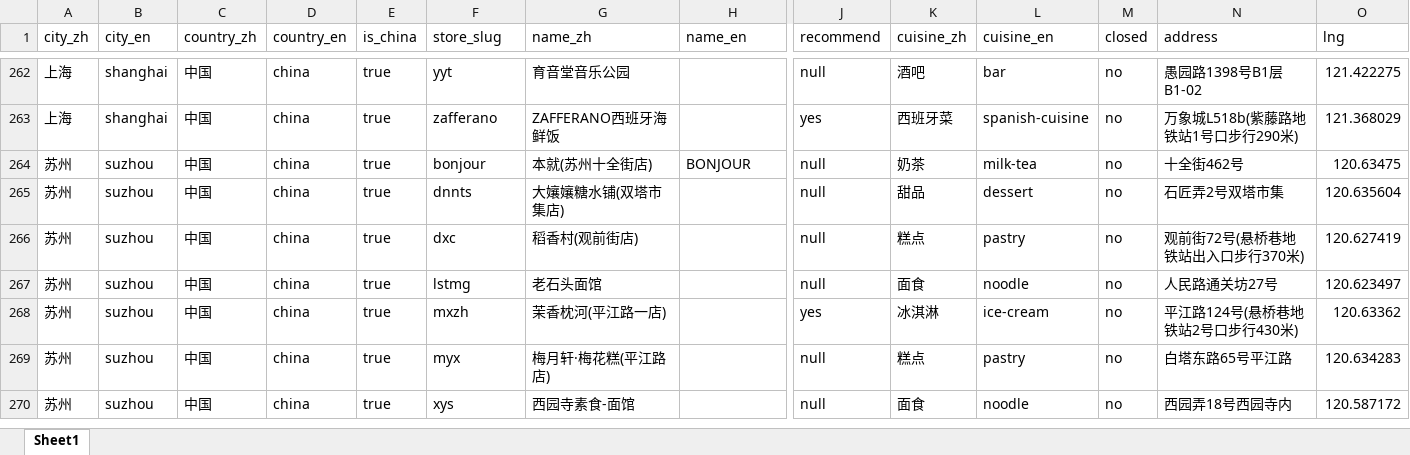
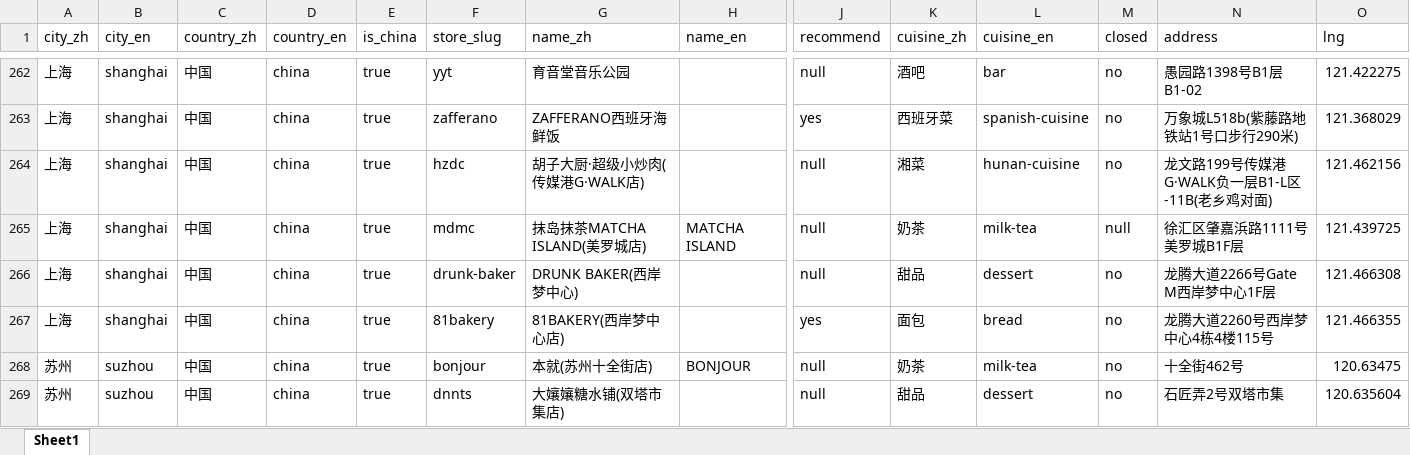
Before and after one commit to Aster788/vein-taste-album, an Excel workbook: src/data/restaurants.xlsx, sheet Sheet1, drawn as a sheet; only a part is shown, gaps mark what is left out; the shorter side is filled out with more unchanged rows; values as stored, in another font and other column widths than the file's, no borders; rows hold the shown columns only; the diff names each change by its address in the sheet, - before the commit and + after, or states it on an @@ line.

```diff
--- a/src/data/restaurants.xlsx (sheet Sheet1)
+++ b/src/data/restaurants.xlsx (sheet Sheet1)
+row 264: 上海 | shanghai | 中国 | china | true | hzdc | 胡子大厨·超级小炒肉(传媒港G·WALK店) |  | null | 湘菜 | hunan-cuisine | no | 龙文路199号传媒港G·WALK负一层B1-L区-11B(老乡鸡对面) | 121.462156
+row 265: 上海 | shanghai | 中国 | china | true | mdmc | 抹岛抹茶MATCHA ISLAND(美罗城店) | MATCHA ISLAND | null | 奶茶 | milk-tea | null | 徐汇区肇嘉浜路1111号美罗城B1F层 | 121.439725
+row 266: 上海 | shanghai | 中国 | china | true | drunk-baker | DRUNK BAKER(西岸梦中心) |  | null | 甜品 | dessert | no | 龙腾大道2266号Gate M西岸梦中心1F层 | 121.466308
+row 267: 上海 | shanghai | 中国 | china | true | 81bakery | 81BAKERY(西岸梦中心店) |  | yes | 面包 | bread | no | 龙腾大道2260号西岸梦中心4栋4楼115号 | 121.466355
```
Also changed, not shown: src/data/dishes.xlsx, 28 other files.
